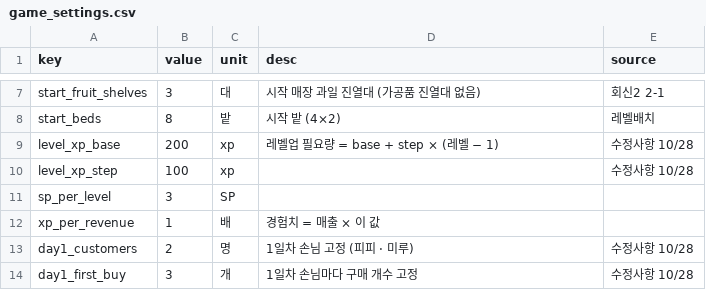
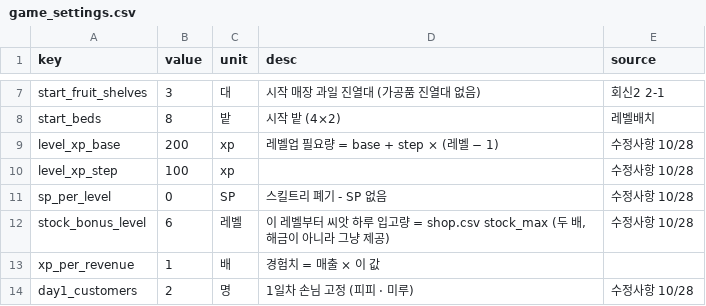
Before and after one commit to jinsu-lee-code/NevrianGlow, a CSV file: CSV/plan/data_csv/game_settings.csv, drawn as a sheet; only a part is shown, gaps mark what is left out; the shorter side is filled out with more unchanged rows.

```diff
--- a/CSV/plan/data_csv/game_settings.csv
+++ b/CSV/plan/data_csv/game_settings.csv
@@ -10,3 +10,4 @@ level_xp_base,200,xp,레벨업 필요량 = base + step × (레벨 − 1),수정
 level_xp_step,100,xp,,수정사항 10/28
-sp_per_level,3,SP,,
+sp_per_level,0,SP,스킬트리 폐기 - SP 없음,수정사항 10/28
+stock_bonus_level,6,레벨,"이 레벨부터 씨앗 하루 입고량 = shop.csv stock_max (두 배, 해금이 아니라 그냥 제공)",수정사항 10/28
 xp_per_revenue,1,배,경험치 = 매출 × 이 값,
```
Also changed, not shown: CSV/plan/data_csv/tutorial_steps.csv, CSV/plan/shop_csv/shop.csv, 49 other files.
